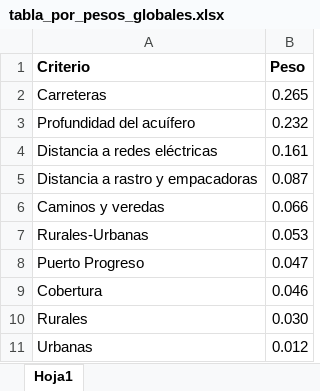
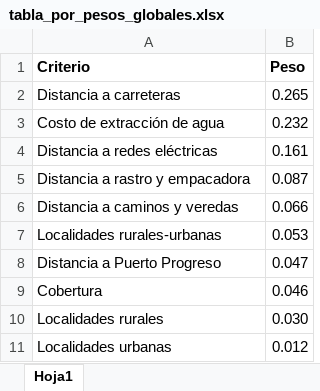
Before and after one commit to lancis-apc/fomix, an Excel workbook: docs/source/recursos/pec_porcino/tabla_por_pesos_globales.xlsx, sheet Hoja1, drawn as a sheet; values as stored, in another font and other column widths than the file's, no borders; the diff names each change by its address in the sheet, - before the commit and + after, or states it on an @@ line.

```diff
--- a/docs/source/recursos/pec_porcino/tabla_por_pesos_globales.xlsx (sheet Hoja1)
+++ b/docs/source/recursos/pec_porcino/tabla_por_pesos_globales.xlsx (sheet Hoja1)
-A2 (Criterio): Carreteras
+A2 (Criterio): Distancia a carreteras
-A3 (Criterio): Profundidad del acuífero
+A3 (Criterio): Costo de extracción de agua
-A5 (Criterio): Distancia a rastro y empacadoras
+A5 (Criterio): Distancia a rastro y empacadora
-A6 (Criterio): Caminos y veredas
+A6 (Criterio): Distancia a caminos y veredas
-A7 (Criterio): Rurales-Urbanas
+A7 (Criterio): Localidades rurales-urbanas
-A8 (Criterio): Puerto Progreso
+A8 (Criterio): Distancia a Puerto Progreso
-A10 (Criterio): Rurales
+A10 (Criterio): Localidades rurales
-A11 (Criterio): Urbanas
+A11 (Criterio): Localidades urbanas
```
Also changed, not shown: docs/source/recursos/pec_porcino_v2/tabla_por_pesos_globales.xlsx, 17 other files.
